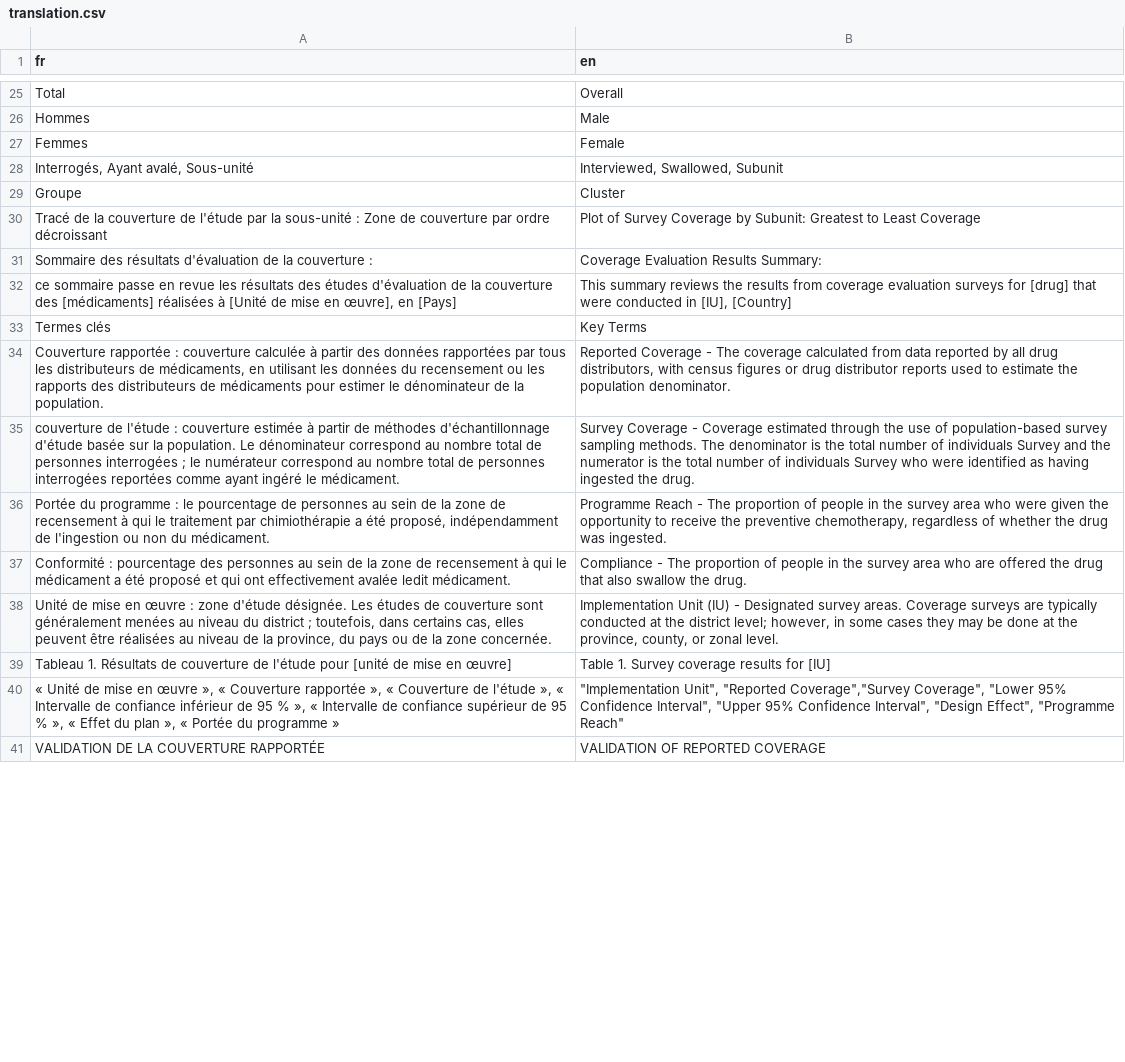
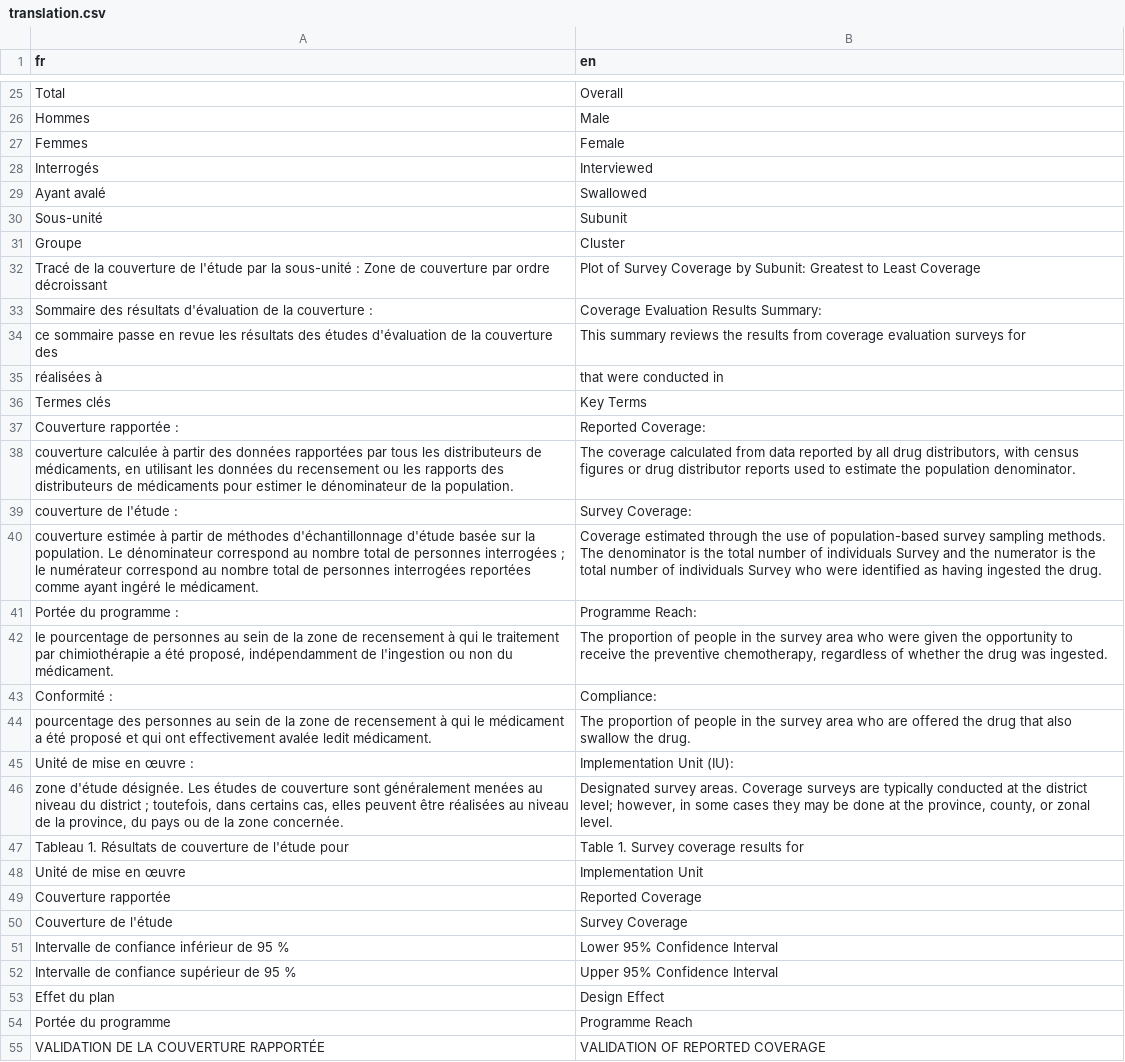
Before and after one commit to matthewkol186/csat, a CSV file: translation.csv, drawn as a sheet; only a part is shown, gaps mark what is left out; removed rows and columns are numbered as before the commit, all else as after; the diff covers the shown part only; the diff names each change by its address in the sheet, - before the commit and + after, or states it on an @@ line.

Commit message:
Finished French translation for CSB

```diff
--- a/translation.csv
+++ b/translation.csv
-row 28: Interrogés, Ayant avalé, Sous-unité | Interviewed, Swallowed, Subunit
+row 28: Interrogés | Interviewed
+row 29: Ayant avalé | Swallowed
+row 30: Sous-unité | Subunit
-A34 (fr): …couverture des [médicaments] réalisées à [Unité de mise en œuvre], en [Pays]
+A34 (fr): …couverture des
-B34 (en): …surveys for [drug] that were conducted in [IU], [Country]
+B34 (en): …surveys for
+row 35: réalisées à | that were conducted in
-row 34: Couverture rapportée : couverture calculée à partir des données rapportées par tous les distributeurs de médicaments, en utilisant les données du recensement ou les rapports des distributeurs de médicaments pour estimer le dénominateur de la population. | Reported Coverage - The coverage calculated from data reported by all drug distributors, with census figures or drug distributor reports used to estimate the population denominator.
+row 37: Couverture rapportée : | Reported Coverage:
+row 38: couverture calculée à partir des données rapportées par tous les distributeurs de médicaments, en utilisant les données du recensement ou les rapports des distributeurs de médicaments pour estimer le dénominateur de la population. | The coverage calculated from data reported by all drug distributors, with census figures or drug distributor reports used to estimate the population denominator.
+row 39: couverture de l'étude : | Survey Coverage:
-A40 (fr): couverture de l'étude : couverture estimée à…
+A40 (fr): couverture estimée à…
-B40 (en): Survey Coverage - Coverage estimated…
+B40 (en): Coverage estimated…
+row 41: Portée du programme : | Programme Reach:
-A42 (fr): Portée du programme : le pourcentage…
+A42 (fr): le pourcentage…
-B42 (en): Programme Reach - The proportion…
+B42 (en): The proportion…
+row 43: Conformité : | Compliance:
-A44 (fr): Conformité : pourcentage des…
+A44 (fr): pourcentage des…
-B44 (en): Compliance - The proportion…
+B44 (en): The proportion…
+row 45: Unité de mise en œuvre : | Implementation Unit (IU):
-A46 (fr): Unité de mise en œuvre : zone d'étude…
+A46 (fr): zone d'étude…
-B46 (en): Implementation Unit (IU) - Designated survey…
+B46 (en): Designated survey…
-A47 (fr): …l'étude pour [unité de mise en œuvre]
+A47 (fr): …l'étude pour
-B47 (en): Table 1. Survey coverage results for [IU]
+B47 (en): Table 1. Survey coverage results for
-row 40: « Unité de mise en œuvre », « Couverture rapportée », « Couverture de l'étude », « Intervalle de confiance inférieur de 95 % », « Intervalle de confiance supérieur de 95 % », « Effet du plan », « Portée du programme » | "Implementation Unit", "Reported Coverage","Survey Coverage", "Lower 95% Confidence Interval", "Upper 95% Confidence Interval", "Design Effect", "Programme Reach"
+row 48: Unité de mise en œuvre | Implementation Unit
+row 49: Couverture rapportée | Reported Coverage
+row 50: Couverture de l'étude | Survey Coverage
+row 51: Intervalle de confiance inférieur de 95 % | Lower 95% Confidence Interval
+row 52: Intervalle de confiance supérieur de 95 % | Upper 95% Confidence Interval
+row 53: Effet du plan | Design Effect
+row 54: Portée du programme | Programme Reach
```
Also changed, not shown: 25 added rows, 19 removed rows and 31 edited cells elsewhere in this file, 3 other files.
